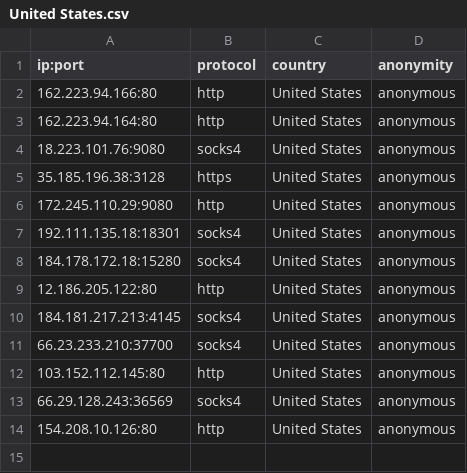
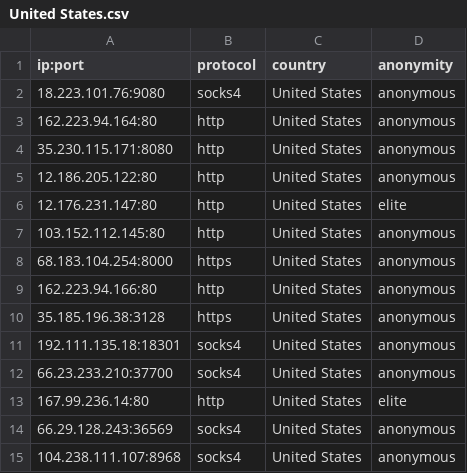
Before and after one commit to NoureddineRmila/daily-free-working-proxies, a CSV file: United States.csv, drawn as a sheet.

```diff
--- a/United States.csv
+++ b/United States.csv
@@ -1,14 +1,15 @@
 ip:port,protocol,country,anonymity
+18.223.101.76:9080,socks4,United States,anonymous
+162.223.94.164:80,http,United States,anonymous
+35.230.115.171:8080,http,United States,anonymous
+12.186.205.122:80,http,United States,anonymous
+12.176.231.147:80,http,United States,elite
+103.152.112.145:80,http,United States,anonymous
+68.183.104.254:8000,https,United States,anonymous
 162.223.94.166:80,http,United States,anonymous
-162.223.94.164:80,http,United States,anonymous
-18.223.101.76:9080,socks4,United States,anonymous
 35.185.196.38:3128,https,United States,anonymous
-172.245.110.29:9080,http,United States,anonymous
 192.111.135.18:18301,socks4,United States,anonymous
-184.178.172.18:15280,socks4,United States,anonymous
-12.186.205.122:80,http,United States,anonymous
-184.181.217.213:4145,socks4,United States,anonymous
 66.23.233.210:37700,socks4,United States,anonymous
-103.152.112.145:80,http,United States,anonymous
+167.99.236.14:80,http,United States,elite
 66.29.128.243:36569,socks4,United States,anonymous
-154.208.10.126:80,http,United States,anonymous
+104.238.111.107:8968,socks4,United States,anonymous
```
Also changed, not shown: all_proxies.csv, 17 other files.
